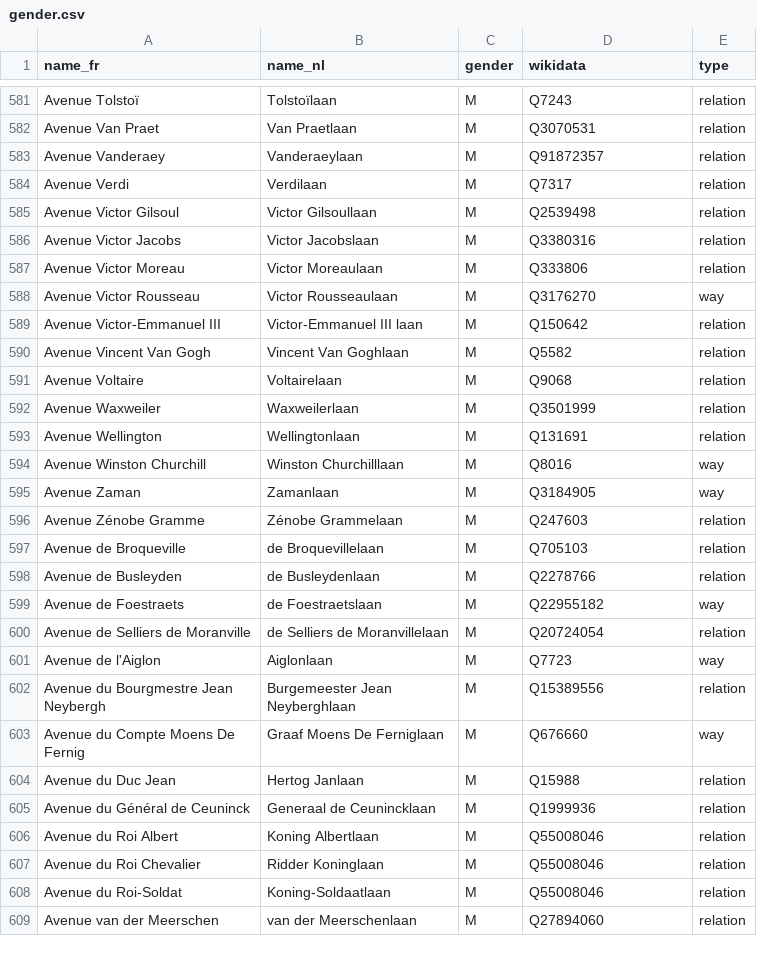
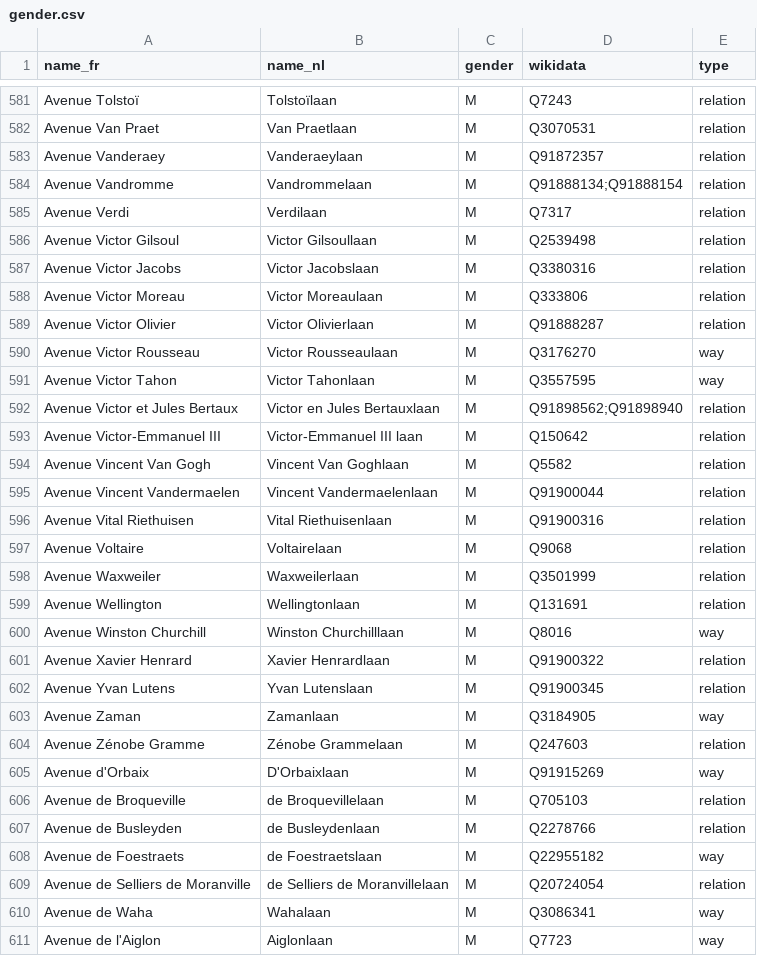
Before and after one commit to EqualStreetNames/equalstreetnames-brussels, a CSV file: data/gender.csv, drawn as a sheet; only a part is shown, gaps mark what is left out; the shorter side is filled out with more unchanged rows; the diff covers the shown part only.

```diff
--- a/data/gender.csv
+++ b/data/gender.csv
@@ -583,2 +583,3 @@ name_fr,name_nl,gender,wikidata,type
 "Avenue Vanderaey",Vanderaeylaan,M,Q91872357,relation
+"Avenue Vandromme",Vandrommelaan,M,Q91888134;Q91888154,relation
 "Avenue Verdi",Verdilaan,M,Q7317,relation
@@ -587,5 +588,10 @@ name_fr,name_nl,gender,wikidata,type
 "Avenue Victor Moreau","Victor Moreaulaan",M,Q333806,relation
+"Avenue Victor Olivier","Victor Olivierlaan",M,Q91888287,relation
 "Avenue Victor Rousseau","Victor Rousseaulaan",M,Q3176270,way
+"Avenue Victor Tahon","Victor Tahonlaan",M,Q3557595,way
+"Avenue Victor et Jules Bertaux","Victor en Jules Bertauxlaan",M,Q91898562;Q91898940,relation
 "Avenue Victor-Emmanuel III","Victor-Emmanuel III laan",M,Q150642,relation
 "Avenue Vincent Van Gogh","Vincent Van Goghlaan",M,Q5582,relation
+"Avenue Vincent Vandermaelen","Vincent Vandermaelenlaan",M,Q91900044,relation
+"Avenue Vital Riethuisen","Vital Riethuisenlaan",M,Q91900316,relation
 "Avenue Voltaire",Voltairelaan,M,Q9068,relation
@@ -594,4 +600,7 @@ name_fr,name_nl,gender,wikidata,type
 "Avenue Winston Churchill","Winston Churchilllaan",M,Q8016,way
+"Avenue Xavier Henrard","Xavier Henrardlaan",M,Q91900322,relation
+"Avenue Yvan Lutens","Yvan Lutenslaan",M,Q91900345,relation
 "Avenue Zaman",Zamanlaan,M,Q3184905,way
 "Avenue Zénobe Gramme","Zénobe Grammelaan",M,Q247603,relation
+"Avenue d'Orbaix",D'Orbaixlaan,M,Q91915269,way
 "Avenue de Broqueville","de Broquevillelaan",M,Q705103,relation
@@ -600,2 +609,3 @@ name_fr,name_nl,gender,wikidata,type
 "Avenue de Selliers de Moranville","de Selliers de Moranvillelaan",M,Q20724054,relation
+"Avenue de Waha",Wahalaan,M,Q3086341,way
 "Avenue de l'Aiglon",Aiglonlaan,M,Q7723,way
```
Also changed, not shown: 9 added rows and 20 removed rows elsewhere in this file, data/other.csv, 3 other files.
